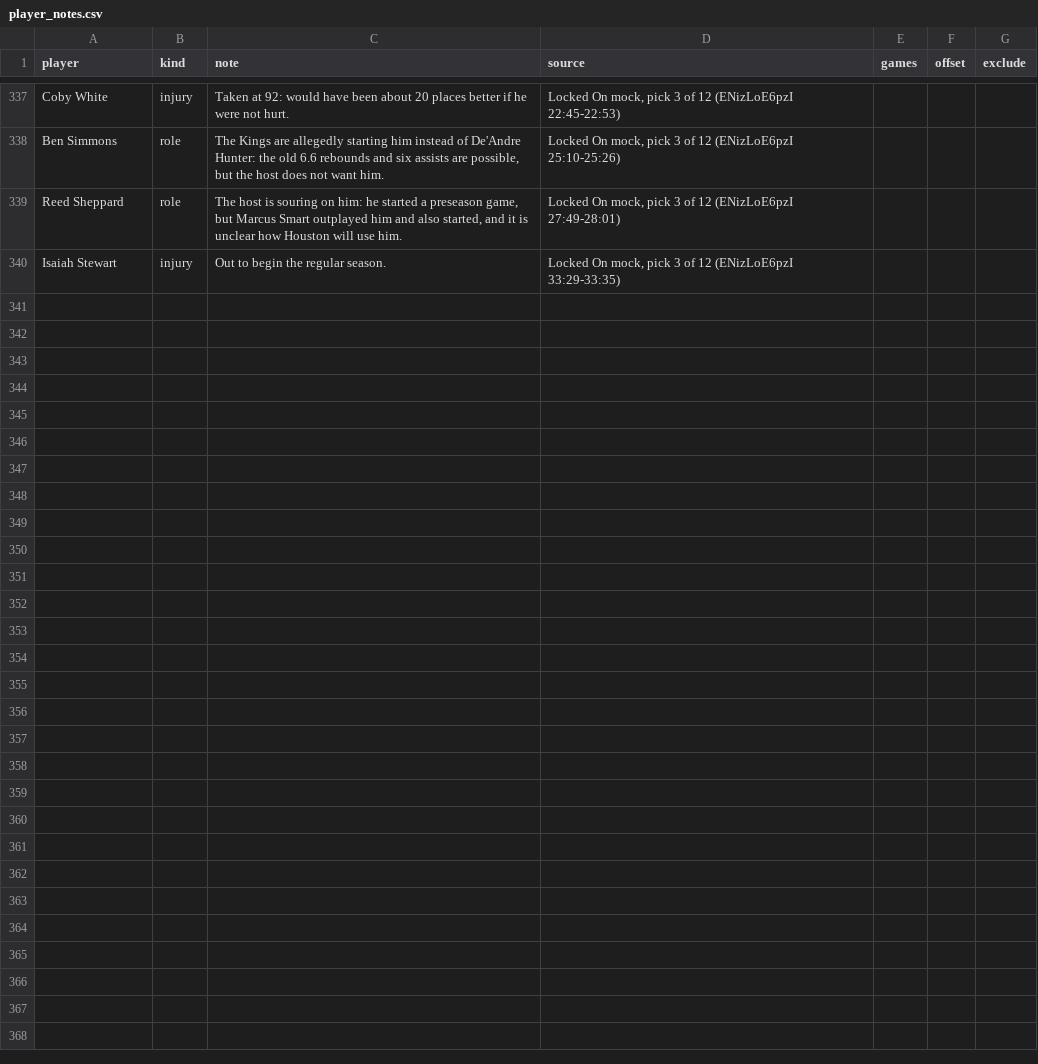
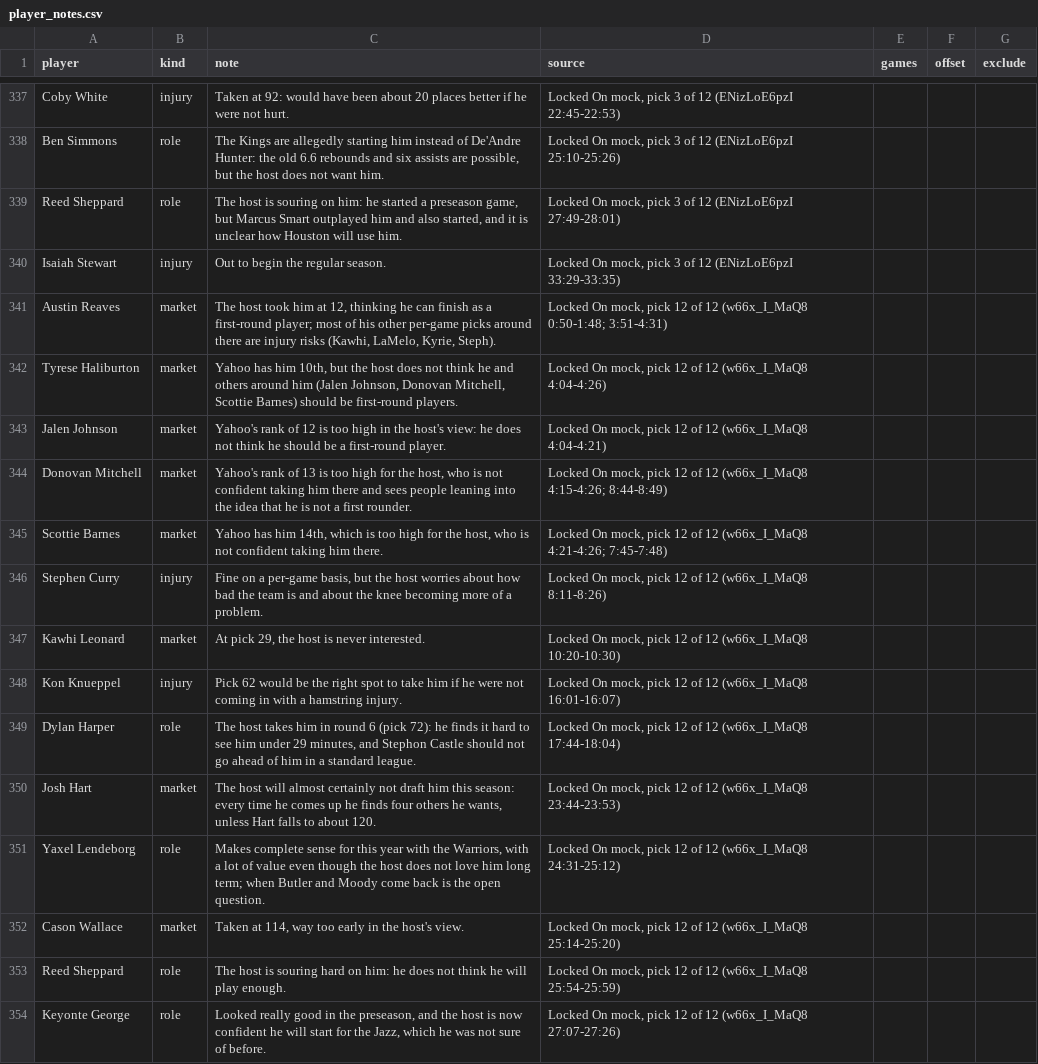
Before and after one commit to fran-abellan88/draft-yahoo-fantasy, a CSV file: data/2026-27/player_notes.csv, drawn as a sheet; only a part is shown, gaps mark what is left out; the diff names each change by its address in the sheet, - before the commit and + after, or states it on an @@ line.

Commit message:
Add notes from the Locked On pick 12 mock draft

```diff
--- a/data/2026-27/player_notes.csv
+++ b/data/2026-27/player_notes.csv
+row 341: Austin Reaves | market | The host took him at 12, thinking he can finish as a first-round player; most of his other per-game picks around there are injury risks (Kawhi, LaMelo, Kyrie, Steph). | Locked On mock, pick 12 of 12 (w66x_I_MaQ8 0:50-1:48; 3:51-4:31)
+row 342: Tyrese Haliburton | market | Yahoo has him 10th, but the host does not think he and others around him (Jalen Johnson, Donovan Mitchell, Scottie Barnes) should be first-round players. | Locked On mock, pick 12 of 12 (w66x_I_MaQ8 4:04-4:26)
+row 343: Jalen Johnson | market | Yahoo's rank of 12 is too high in the host's view: he does not think he should be a first-round player. | Locked On mock, pick 12 of 12 (w66x_I_MaQ8 4:04-4:21)
+row 344: Donovan Mitchell | market | Yahoo's rank of 13 is too high for the host, who is not confident taking him there and sees people leaning into the idea that he is not a first rounder. | Locked On mock, pick 12 of 12 (w66x_I_MaQ8 4:15-4:26; 8:44-8:49)
+row 345: Scottie Barnes | market | Yahoo has him 14th, which is too high for the host, who is not confident taking him there. | Locked On mock, pick 12 of 12 (w66x_I_MaQ8 4:21-4:26; 7:45-7:48)
+row 346: Stephen Curry | injury | Fine on a per-game basis, but the host worries about how bad the team is and about the knee becoming more of a problem. | Locked On mock, pick 12 of 12 (w66x_I_MaQ8 8:11-8:26)
+row 347: Kawhi Leonard | market | At pick 29, the host is never interested. | Locked On mock, pick 12 of 12 (w66x_I_MaQ8 10:20-10:30)
+row 348: Kon Knueppel | injury | Pick 62 would be the right spot to take him if he were not coming in with a hamstring injury. | Locked On mock, pick 12 of 12 (w66x_I_MaQ8 16:01-16:07)
+row 349: Dylan Harper | role | The host takes him in round 6 (pick 72): he finds it hard to see him under 29 minutes, and Stephon Castle should not go ahead of him in a standard league. | Locked On mock, pick 12 of 12 (w66x_I_MaQ8 17:44-18:04)
+row 350: Josh Hart | market | The host will almost certainly not draft him this season: every time he comes up he finds four others he wants, unless Hart falls to about 120. | Locked On mock, pick 12 of 12 (w66x_I_MaQ8 23:44-23:53)
+row 351: Yaxel Lendeborg | role | Makes complete sense for this year with the Warriors, with a lot of value even though the host does not love him long term; when Butler and Moody come back is the open question. | Locked On mock, pick 12 of 12 (w66x_I_MaQ8 24:31-25:12)
+row 352: Cason Wallace | market | Taken at 114, way too early in the host's view. | Locked On mock, pick 12 of 12 (w66x_I_MaQ8 25:14-25:20)
+row 353: Reed Sheppard | role | The host is souring hard on him: he does not think he will play enough. | Locked On mock, pick 12 of 12 (w66x_I_MaQ8 25:54-25:59)
+row 354: Keyonte George | role | Looked really good in the preseason, and the host is now confident he will start for the Jazz, which he was not sure of before. | Locked On mock, pick 12 of 12 (w66x_I_MaQ8 27:07-27:26)
```
